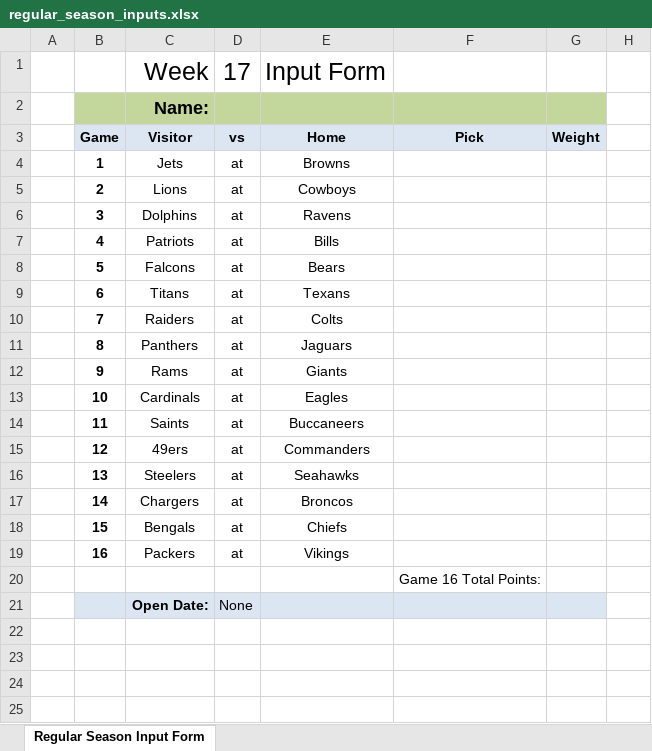
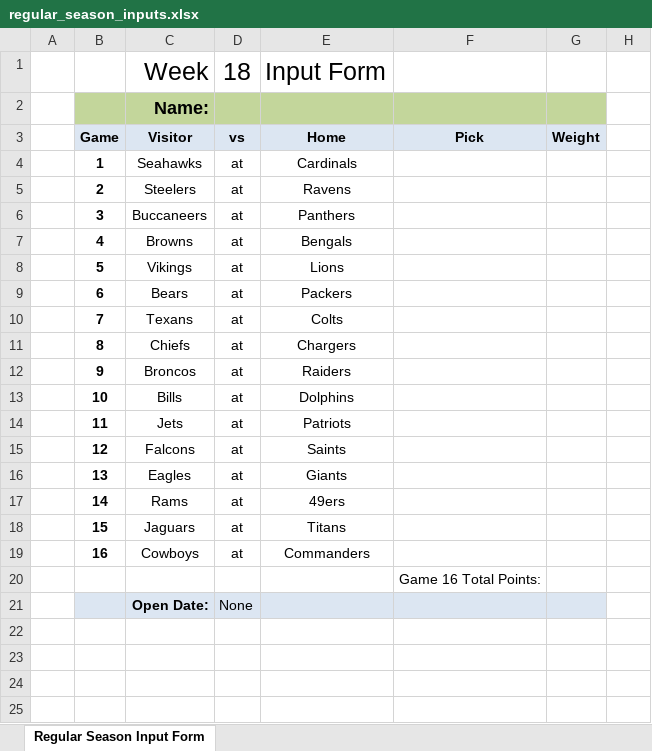
Before and after one commit to jlwebpages/fp_test, an Excel workbook: regular_season_inputs.xlsx, sheet Regular Season Input Form, drawn as a sheet; only a part is shown; values as stored, in another font and other column widths than the file's, no borders; conditional formats not drawn; the diff names each change by its address in the sheet, - before the commit and + after, or states it on an @@ line.

```diff
--- a/regular_season_inputs.xlsx (sheet Regular Season Input Form)
+++ b/regular_season_inputs.xlsx (sheet Regular Season Input Form)
-D1: 17
+D1: 18
-C4: Jets
+C4: Seahawks
-E4: Browns
+E4: Cardinals
-C5: Lions
+C5: Steelers
-E5: Cowboys
+E5: Ravens
-C6: Dolphins
+C6: Buccaneers
-E6: Ravens
+E6: Panthers
-C7: Patriots
+C7: Browns
-E7: Bills
+E7: Bengals
-C8: Falcons
+C8: Vikings
-E8: Bears
+E8: Lions
-C9: Titans
+C9: Bears
-E9: Texans
+E9: Packers
-C10: Raiders
+C10: Texans
-C11: Panthers
+C11: Chiefs
-E11: Jaguars
+E11: Chargers
-C12: Rams
+C12: Broncos
-E12: Giants
+E12: Raiders
-C13: Cardinals
+C13: Bills
-E13: Eagles
+E13: Dolphins
-C14: Saints
+C14: Jets
-E14: Buccaneers
+E14: Patriots
-C15: 49ers
+C15: Falcons
-E15: Commanders
+E15: Saints
-C16: Steelers
+C16: Eagles
-E16: Seahawks
+E16: Giants
-C17: Chargers
+C17: Rams
-E17: Broncos
+E17: 49ers
-C18: Bengals
+C18: Jaguars
-E18: Chiefs
+E18: Titans
-C19: Packers
+C19: Cowboys
-E19: Vikings
+E19: Commanders
```
Also changed, not shown: hidden cells, regular_season_final.xlsm, regular_season_prelim.xlsm, 6 other files.
